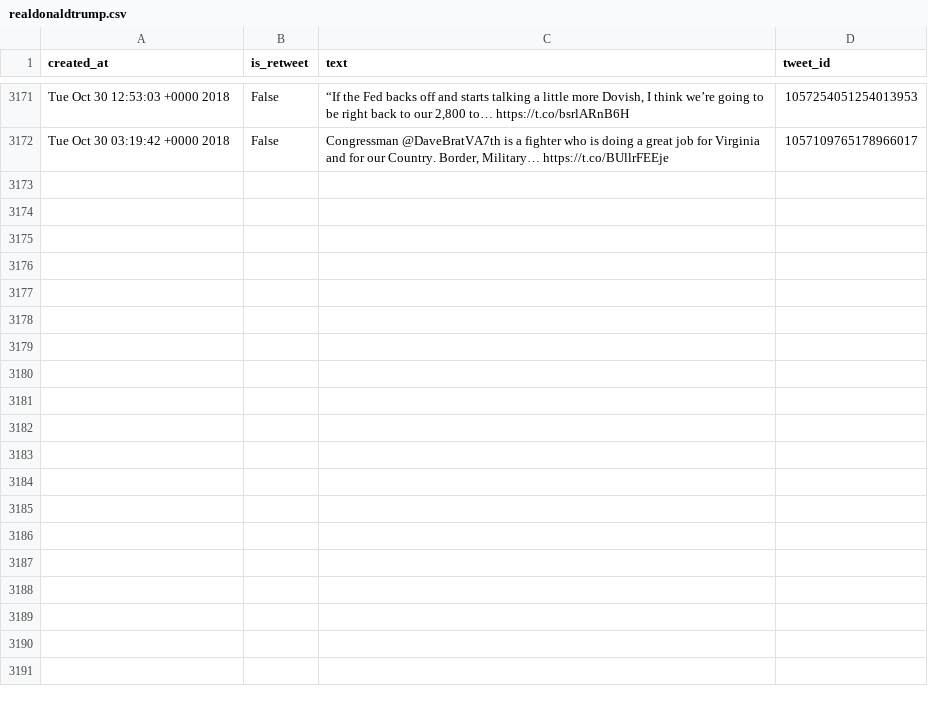
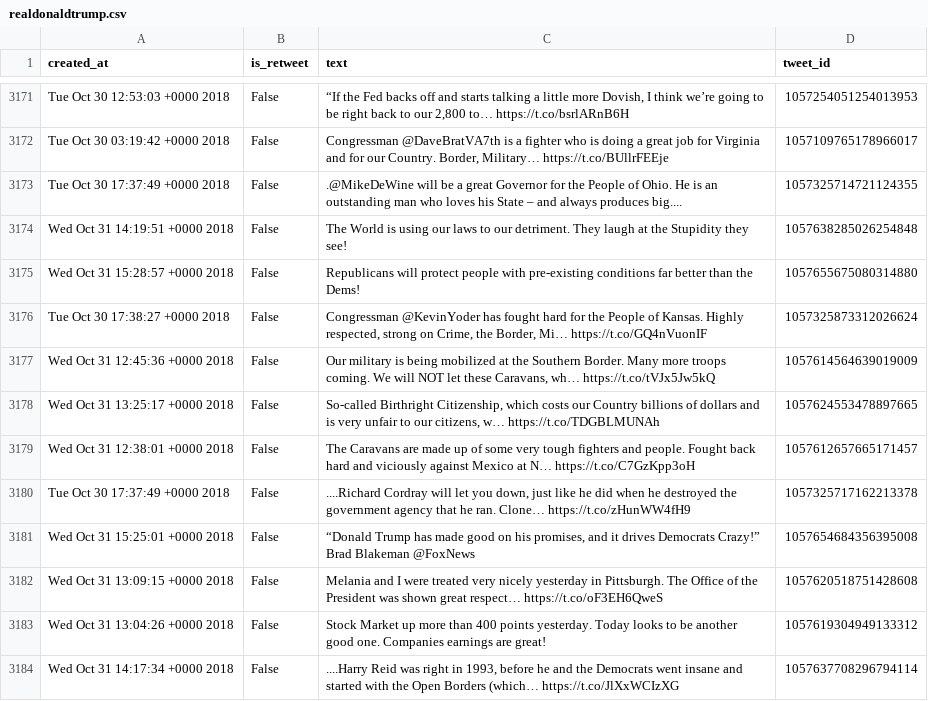
Before and after one commit to cpenalobel/sportsdata, a CSV file: twets/realdonaldtrump.csv, drawn as a sheet; only a part is shown, gaps mark what is left out; the diff names each change by its address in the sheet, - before the commit and + after, or states it on an @@ line.

```diff
--- a/twets/realdonaldtrump.csv
+++ b/twets/realdonaldtrump.csv
+row 3173: Tue Oct 30 17:37:49 +0000 2018 | False | .@MikeDeWine will be a great Governor for the People of Ohio. He is an outstanding man who loves his State – and always produces big.... | 1057325714721124355
+row 3174: Wed Oct 31 14:19:51 +0000 2018 | False | The World is using our laws to our detriment. They laugh at the Stupidity they see! | 1057638285026254848
+row 3175: Wed Oct 31 15:28:57 +0000 2018 | False | Republicans will protect people with pre-existing conditions far better than the Dems! | 1057655675080314880
+row 3176: Tue Oct 30 17:38:27 +0000 2018 | False | Congressman @KevinYoder has fought hard for the People of Kansas. Highly respected, strong on Crime, the Border, Mi… https://t.co/GQ4nVuonIF | 1057325873312026624
+row 3177: Wed Oct 31 12:45:36 +0000 2018 | False | Our military is being mobilized at the Southern Border. Many more troops coming. We will NOT let these Caravans, wh… https://t.co/tVJx5Jw5kQ | 1057614564639019009
+row 3178: Wed Oct 31 13:25:17 +0000 2018 | False | So-called Birthright Citizenship, which costs our Country billions of dollars and is very unfair to our citizens, w… https://t.co/TDGBLMUNAh | 1057624553478897665
+row 3179: Wed Oct 31 12:38:01 +0000 2018 | False | The Caravans are made up of some very tough fighters and people. Fought back hard and viciously against Mexico at N… https://t.co/C7GzKpp3oH | 1057612657665171457
+row 3180: Tue Oct 30 17:37:49 +0000 2018 | False | ....Richard Cordray will let you down, just like he did when he destroyed the government agency that he ran. Clone… https://t.co/zHunWW4fH9 | 1057325717162213378
+row 3181: Wed Oct 31 15:25:01 +0000 2018 | False | “Donald Trump has made good on his promises, and it drives Democrats Crazy!” Brad Blakeman @FoxNews | 1057654684356395008
+row 3182: Wed Oct 31 13:09:15 +0000 2018 | False | Melania and I were treated very nicely yesterday in Pittsburgh. The Office of the President was shown great respect… https://t.co/oF3EH6QweS | 1057620518751428608
+row 3183: Wed Oct 31 13:04:26 +0000 2018 | False | Stock Market up more than 400 points yesterday. Today looks to be another good one. Companies earnings are great! | 1057619304949133312
+row 3184: Wed Oct 31 14:17:34 +0000 2018 | False | ....Harry Reid was right in 1993, before he and the Democrats went insane and started with the Open Borders (which… https://t.co/JlXxWCIzXG | 1057637708296794114
```
Also changed, not shown: twets/potus.csv, twets/vp.csv, 1 other file.
